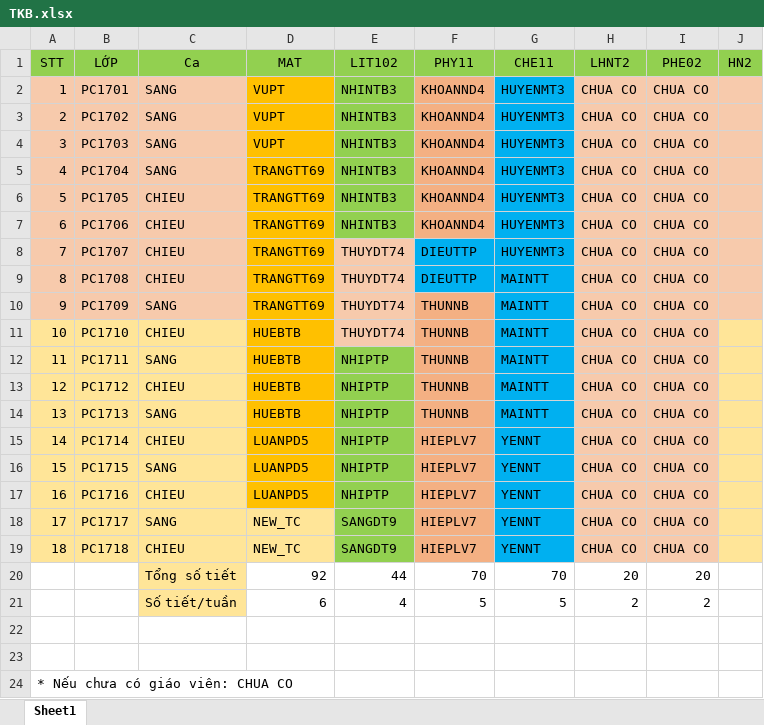
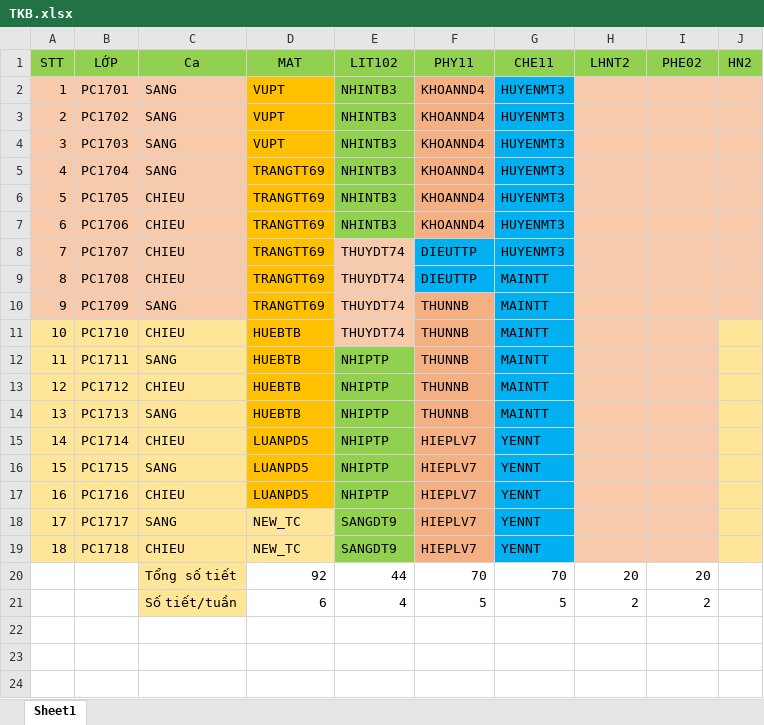
Before and after one commit to bigearsenal/thpt-fpt-tkb, an Excel workbook: data/TKB.xlsx, sheet Sheet1, drawn as a sheet; values as stored, in another font and other column widths than the file's, no borders; conditional formats not drawn; the diff names each change by its address in the sheet, - before the commit and + after, or states it on an @@ line.

```diff
--- a/data/TKB.xlsx (sheet Sheet1)
+++ b/data/TKB.xlsx (sheet Sheet1)
-H2:H19 (LHNT2): CHUA CO
+H2:H19 (LHNT2): (empty)
-I2:I19 (PHE02): CHUA CO
+I2:I19 (PHE02): (empty)
-row 22: (empty)
-row 23: (empty)
-row 24: * Nếu chưa có giáo viên: CHUA CO
```
Also changed, not shown: 4 other files.
